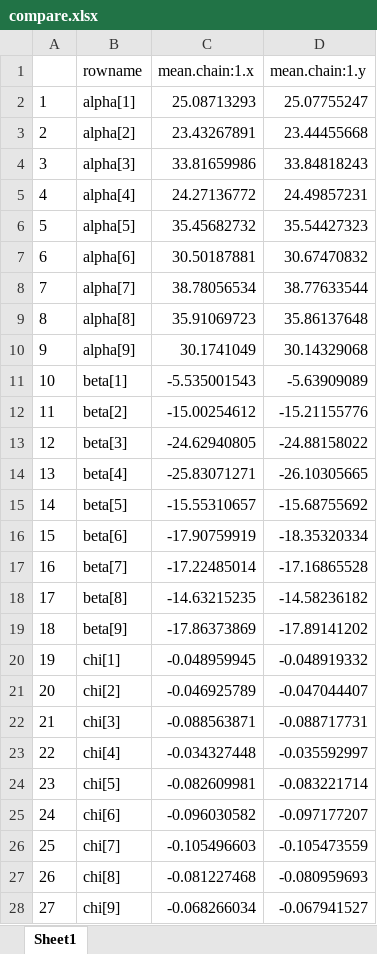
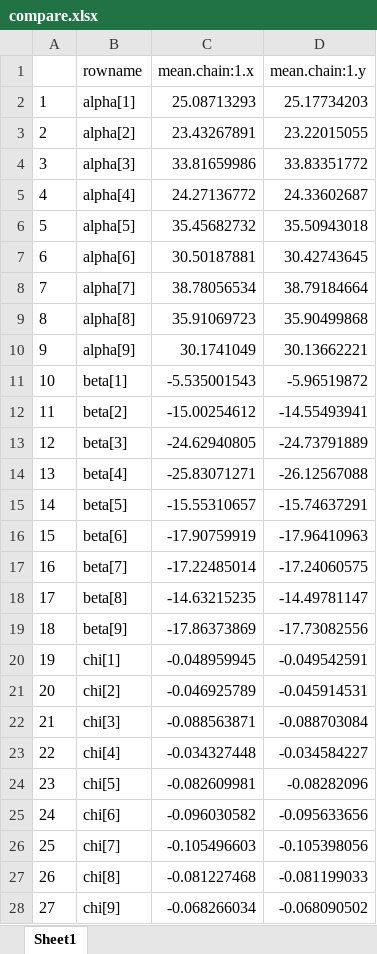
Before and after one commit to markbneal/Lactation, an Excel workbook: compare.xlsx, sheet Sheet1, drawn as a sheet; only a part is shown; values as stored, in another font and other column widths than the file's, no borders; the diff covers the shown part only; the diff names each change by its address in the sheet, - before the commit and + after, or states it on an @@ line.

```diff
--- a/compare.xlsx (sheet Sheet1)
+++ b/compare.xlsx (sheet Sheet1)
-D2 (mean.chain:1.y): 25.07755247
+D2 (mean.chain:1.y): 25.17734203
-D3 (mean.chain:1.y): 23.44455668
+D3 (mean.chain:1.y): 23.22015055
-D4 (mean.chain:1.y): 33.84818243
+D4 (mean.chain:1.y): 33.83351772
-D5 (mean.chain:1.y): 24.49857231
+D5 (mean.chain:1.y): 24.33602687
-D6 (mean.chain:1.y): 35.54427323
+D6 (mean.chain:1.y): 35.50943018
-D7 (mean.chain:1.y): 30.67470832
+D7 (mean.chain:1.y): 30.42743645
-D8 (mean.chain:1.y): 38.77633544
+D8 (mean.chain:1.y): 38.79184664
-D9 (mean.chain:1.y): 35.86137648
+D9 (mean.chain:1.y): 35.90499868
-D10 (mean.chain:1.y): 30.14329068
+D10 (mean.chain:1.y): 30.13662221
-D11 (mean.chain:1.y): -5.63909089
+D11 (mean.chain:1.y): -5.96519872
-D12 (mean.chain:1.y): -15.21155776
+D12 (mean.chain:1.y): -14.55493941
-D13 (mean.chain:1.y): -24.88158022
+D13 (mean.chain:1.y): -24.73791889
-D14 (mean.chain:1.y): -26.10305665
+D14 (mean.chain:1.y): -26.12567088
-D15 (mean.chain:1.y): -15.68755692
+D15 (mean.chain:1.y): -15.74637291
-D16 (mean.chain:1.y): -18.35320334
+D16 (mean.chain:1.y): -17.96410963
-D17 (mean.chain:1.y): -17.16865528
+D17 (mean.chain:1.y): -17.24060575
-D18 (mean.chain:1.y): -14.58236182
+D18 (mean.chain:1.y): -14.49781147
-D19 (mean.chain:1.y): -17.89141202
+D19 (mean.chain:1.y): -17.73082556
-D20 (mean.chain:1.y): -0.048919332
+D20 (mean.chain:1.y): -0.049542591
-D21 (mean.chain:1.y): -0.047044407
+D21 (mean.chain:1.y): -0.045914531
-D22 (mean.chain:1.y): -0.088717731
+D22 (mean.chain:1.y): -0.088703084
-D23 (mean.chain:1.y): -0.035592997
+D23 (mean.chain:1.y): -0.034584227
-D24 (mean.chain:1.y): -0.083221714
+D24 (mean.chain:1.y): -0.08282096
-D25 (mean.chain:1.y): -0.097177207
+D25 (mean.chain:1.y): -0.095633656
-D26 (mean.chain:1.y): -0.105473559
+D26 (mean.chain:1.y): -0.105398056
-D27 (mean.chain:1.y): -0.080959693
+D27 (mean.chain:1.y): -0.081199033
-D28 (mean.chain:1.y): -0.067941527
+D28 (mean.chain:1.y): -0.068090502
```
Also changed, not shown: 46 edited cells elsewhere in this sheet, 5 other files.
